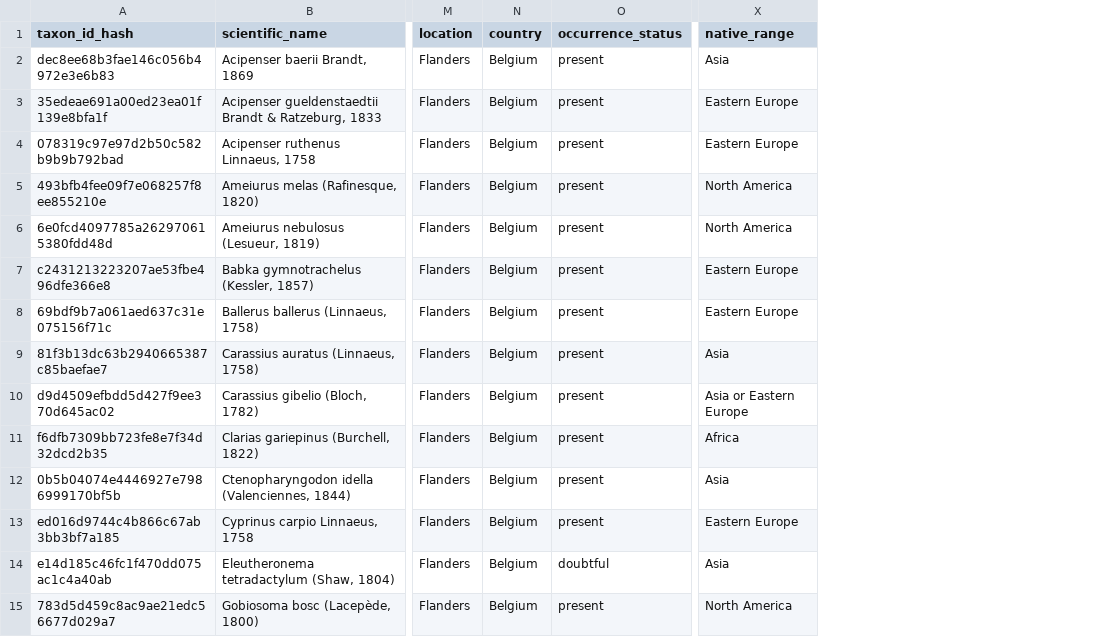
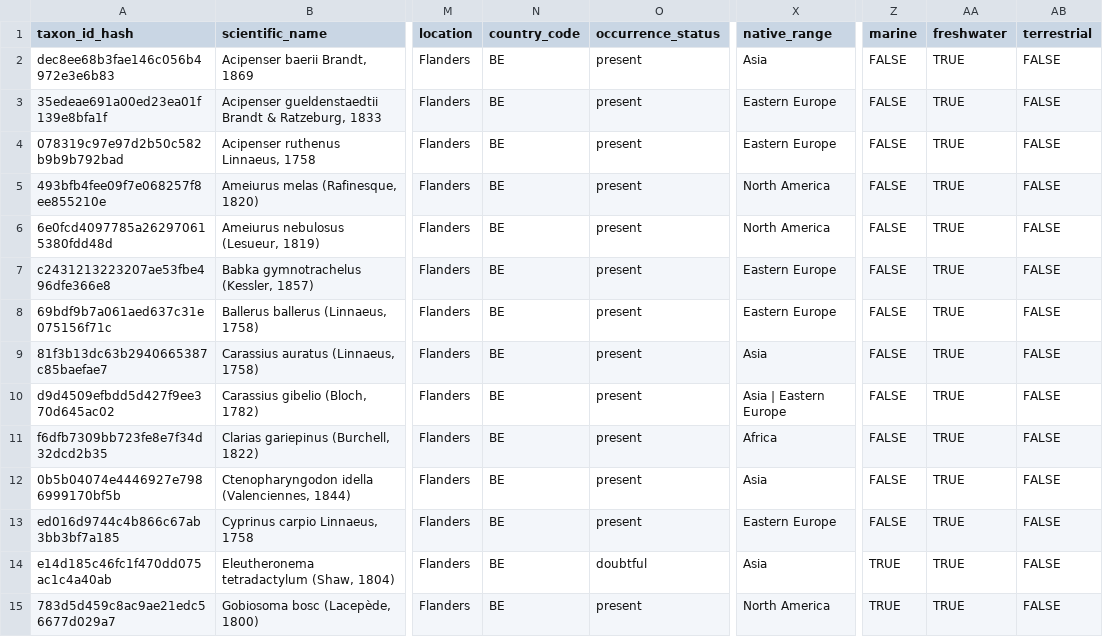
Before and after one commit to trias-project/alien-fishes-checklist, a CSV file: data/raw/alien_fisches_checklist_dump.csv, drawn as a sheet; only a part is shown, gaps mark what is left out; removed rows and columns are numbered as before the commit, all else as after; the diff names each change by its address in the sheet, - before the commit and + after, or states it on an @@ line.

Commit message:
reorder and rename columns

```diff
--- a/data/raw/alien_fisches_checklist_dump.csv
+++ b/data/raw/alien_fisches_checklist_dump.csv
-column N (country), rows 2-15: all Belgium
+column N (country_code), rows 2-15: all BE
+column Z (marine), rows 2-15: FALSE | FALSE | FALSE | FALSE | FALSE | FALSE | FALSE | FALSE | FALSE | FALSE | FALSE | FALSE | TRUE | TRUE
+column AA (freshwater), rows 2-15: all TRUE
+column AB (terrestrial), rows 2-15: all FALSE
-X10 (native_range): Asia or Eastern Europe
+X10 (native_range): Asia | Eastern Europe
```
Also changed, not shown: 1 other file.
